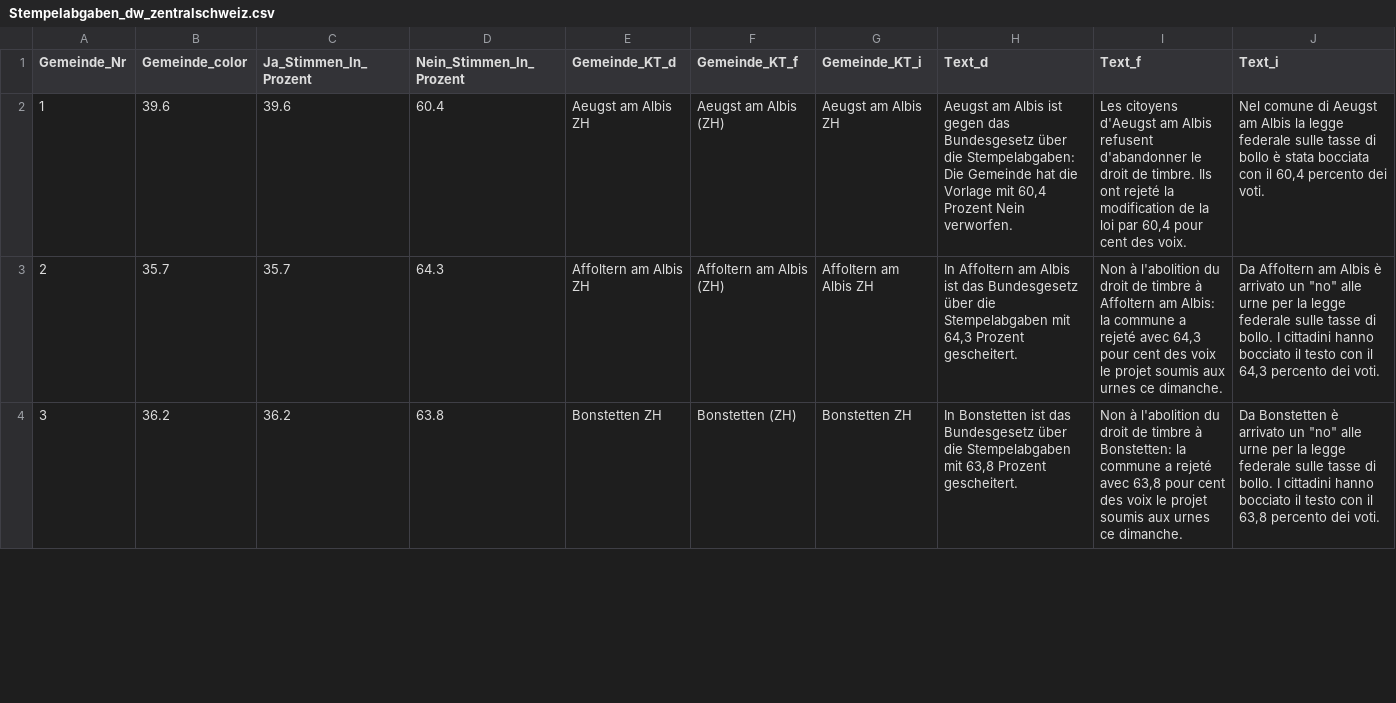
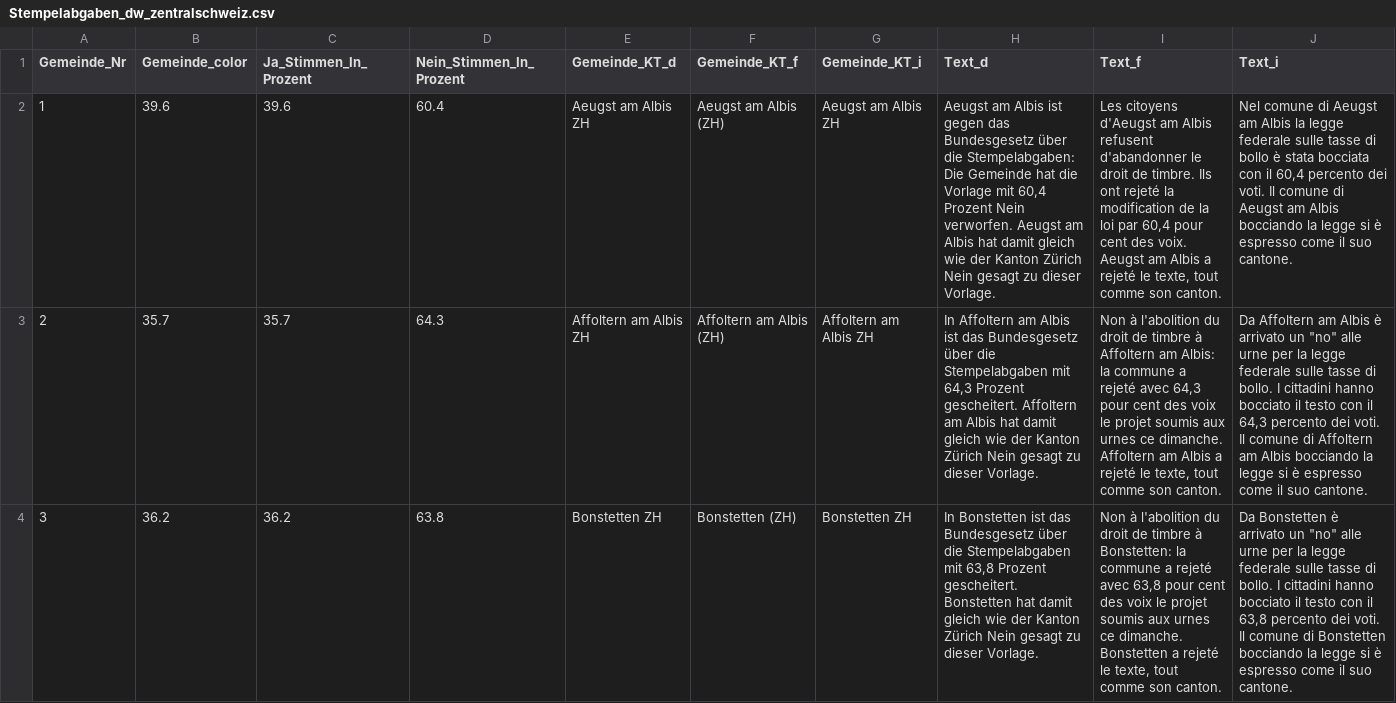
Before and after one commit to awp-finanznachrichten/lena_februar2022, a CSV file: Output/Stempelabgaben_dw_zentralschweiz.csv, drawn as a sheet; only a part is shown; the diff covers the shown part only; the diff names each change by its address in the sheet, - before the commit and + after, or states it on an @@ line.

```diff
--- a/Output/Stempelabgaben_dw_zentralschweiz.csv
+++ b/Output/Stempelabgaben_dw_zentralschweiz.csv
-H2 (Text_d): …Nein verworfen.
+H2 (Text_d): …Nein verworfen. Aeugst am Albis hat damit gleich wie der Kanton Zürich Nein gesagt zu dieser Vorlage.
-I2 (Text_f): …des voix.
+I2 (Text_f): …des voix. Aeugst am Albis a rejeté le texte, tout comme son canton.
-J2 (Text_i): …dei voti.
+J2 (Text_i): …dei voti. Il comune di Aeugst am Albis bocciando la legge si è espresso come il suo cantone.
-H3 (Text_d): …Prozent gescheitert.
+H3 (Text_d): …Prozent gescheitert. Affoltern am Albis hat damit gleich wie der Kanton Zürich Nein gesagt zu dieser Vorlage.
-I3 (Text_f): …ce dimanche.
+I3 (Text_f): …ce dimanche. Affoltern am Albis a rejeté le texte, tout comme son canton.
-J3 (Text_i): …dei voti.
+J3 (Text_i): …dei voti. Il comune di Affoltern am Albis bocciando la legge si è espresso come il suo cantone.
-H4 (Text_d): …Prozent gescheitert.
+H4 (Text_d): …Prozent gescheitert. Bonstetten hat damit gleich wie der Kanton Zürich Nein gesagt zu dieser Vorlage.
-I4 (Text_f): …ce dimanche.
+I4 (Text_f): …ce dimanche. Bonstetten a rejeté le texte, tout comme son canton.
-J4 (Text_i): …dei voti.
+J4 (Text_i): …dei voti. Il comune di Bonstetten bocciando la legge si è espresso come il suo cantone.
```
Also changed, not shown: 69 edited cells elsewhere in this file, Output/Medien_dw_zentralschweiz.csv, Output/Tabakwerbung_dw_central.csv, 31 other files.
